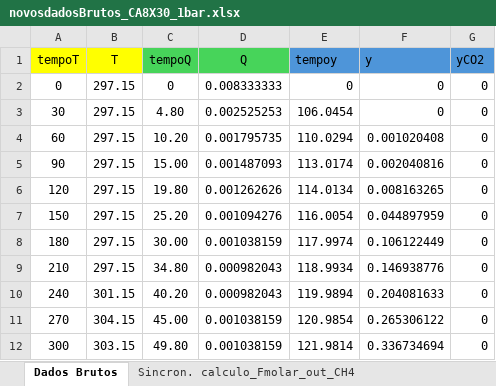
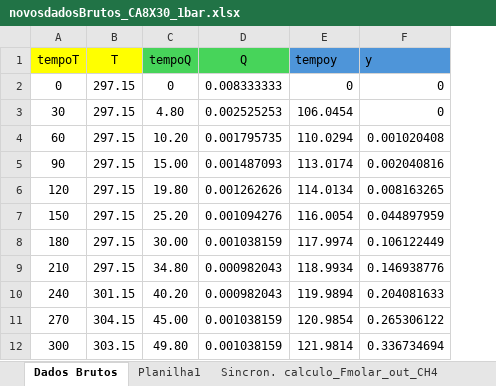
Before and after one commit to Pedro-2001-Mendonca/Interface, an Excel workbook: Evandro/novosdadosBrutos_CA8X30_1bar.xlsx, sheet Dados Brutos, drawn as a sheet; only a part is shown; values as stored, in another font and other column widths than the file's, no borders; the diff names each change by its address in the sheet, - before the commit and + after, or states it on an @@ line.

```diff
--- a/Evandro/novosdadosBrutos_CA8X30_1bar.xlsx (sheet Dados Brutos)
+++ b/Evandro/novosdadosBrutos_CA8X30_1bar.xlsx (sheet Dados Brutos)
+sheet tab: Planilha1
-column G (yCO2), rows 2-12: all 0
```
Also changed, not shown: charts or pictures, Evandro/q.xlsx, 20 other files.
